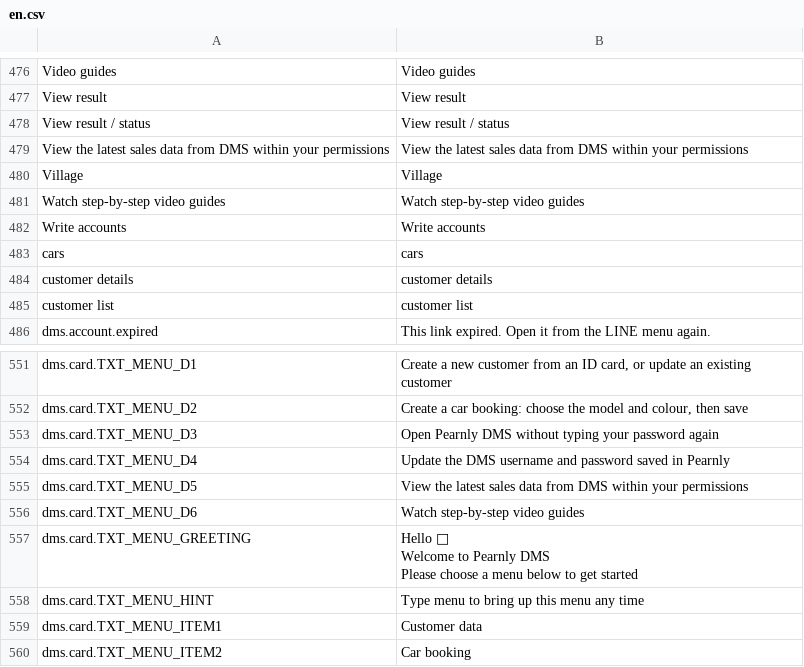
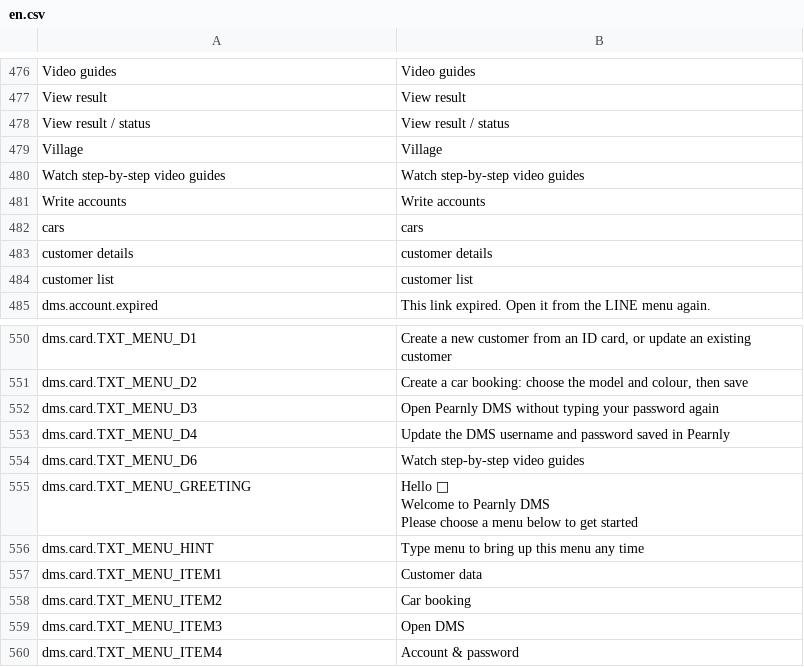
Before and after one commit to skin306152-star/pearnly, a CSV file: apps/pearnly_dms/pearnly_dms/translations/en.csv, drawn as a sheet; only a part is shown, gaps mark what is left out; the shorter side is filled out with more unchanged rows; the diff names each change by its address in the sheet, - before the commit and + after, or states it on an @@ line.

```diff
--- a/apps/pearnly_dms/pearnly_dms/translations/en.csv
+++ b/apps/pearnly_dms/pearnly_dms/translations/en.csv
-row 479: View the latest sales data from DMS within your permissions | View the latest sales data from DMS within your permissions
-row 555: dms.card.TXT_MENU_D5 | View the latest sales data from DMS within your permissions
```
Also changed, not shown: apps/pearnly_dms/pearnly_dms/i18n/messages.tsv, apps/pearnly_dms/pearnly_dms/translations/ja.csv, 4 other files.
